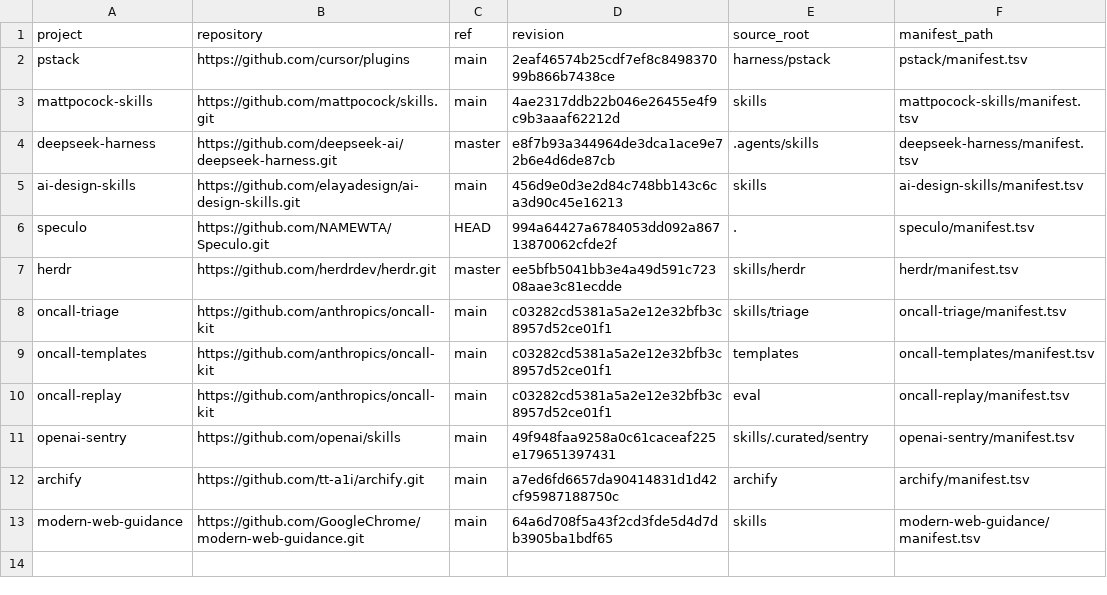
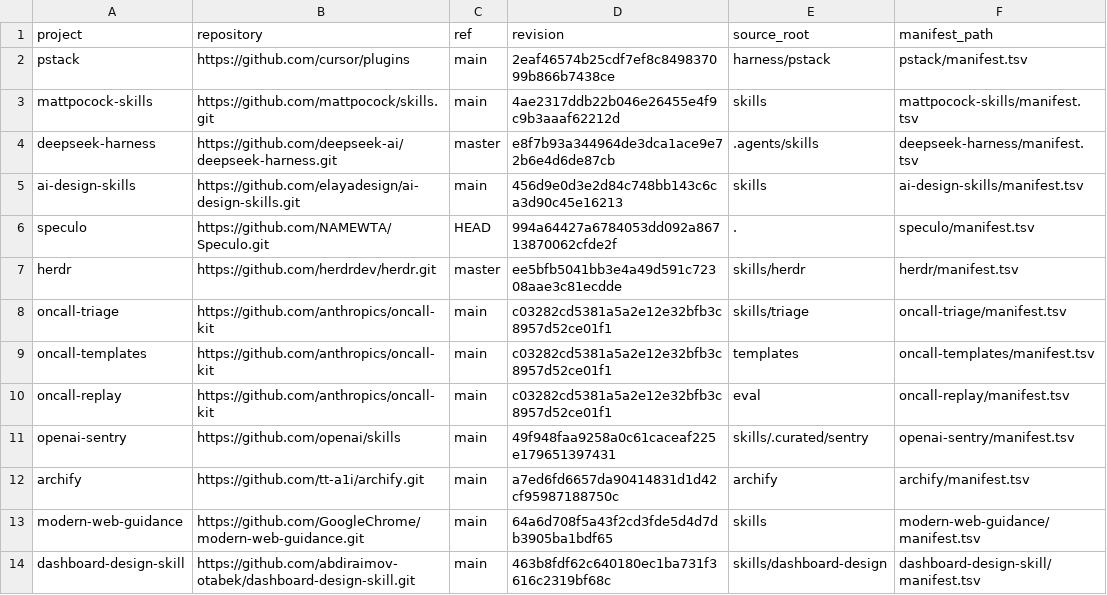
Before and after one commit to NAMEWTA/skills-hub, a TSV file: materials/manifest.tsv, drawn as a sheet; the diff names each change by its address in the sheet, - before the commit and + after, or states it on an @@ line.

Commit message:
feat(upstream): register dashboard-design translation and install tests
Add 11-file checksummed source mapping, third-party MIT attribution, install docs, source adaptations, and regression tests without version bump.

```diff
--- a/materials/manifest.tsv
+++ b/materials/manifest.tsv
+row 14: dashboard-design-skill | https://github.com/abdiraimov-otabek/dashboard-design-skill.git | main | 463b8fdf62c640180ec1ba731f3616c2319bf68c | skills/dashboard-design | dashboard-design-skill/manifest.tsv
```
Also changed, not shown: 9 other files.
